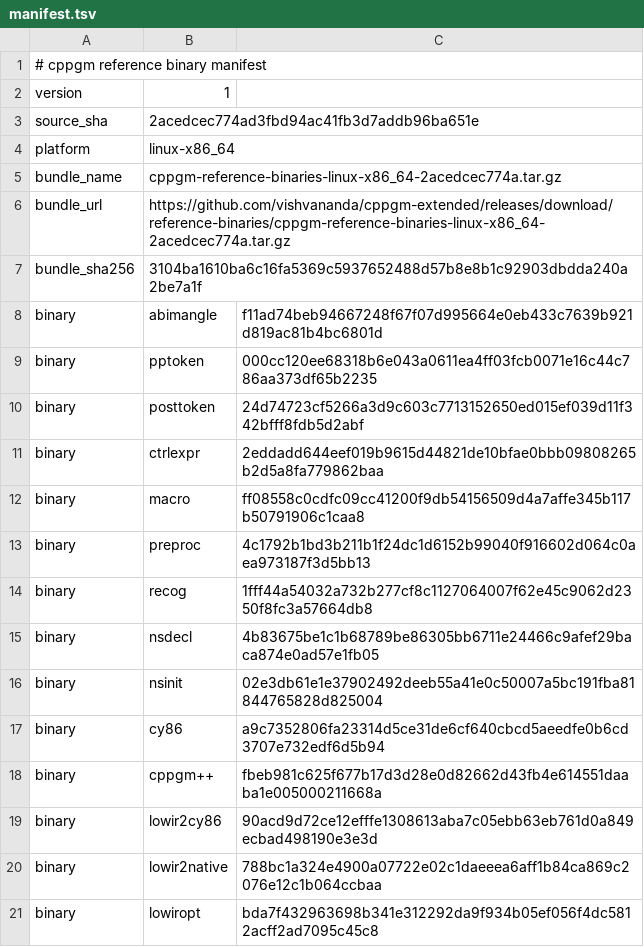
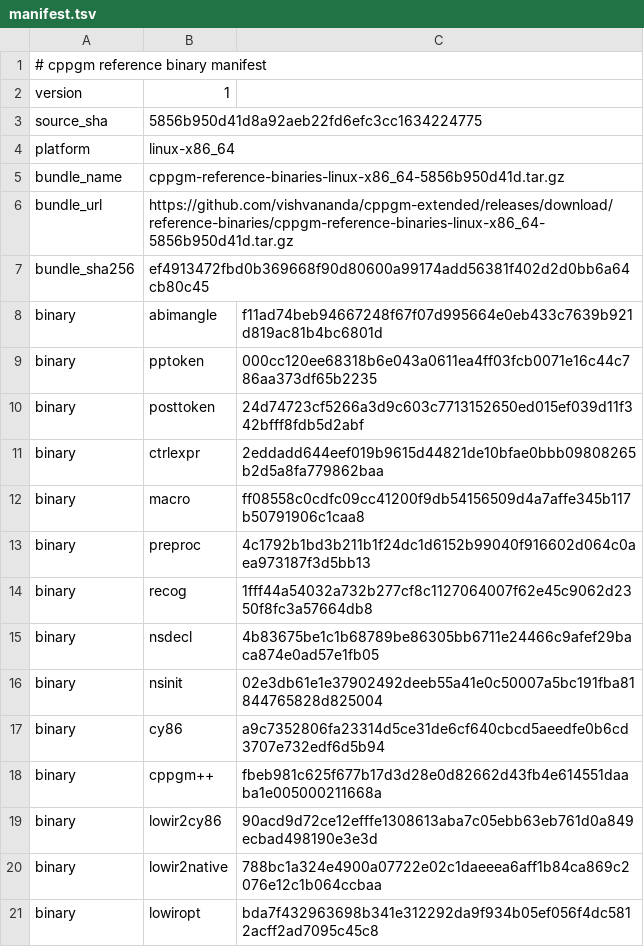
Before and after one commit to vishvananda/cppgm-assignments, a TSV file: reference-binaries/manifest.tsv, drawn as a sheet.

Commit message:
Export assignments from cppgm-extended 5856b950d41d

```diff
--- a/reference-binaries/manifest.tsv
+++ b/reference-binaries/manifest.tsv
@@ -2,7 +2,7 @@
 version	1
-source_sha	2acedcec774ad3fbd94ac41fb3d7addb96ba651e
+source_sha	5856b950d41d8a92aeb22fd6efc3cc1634224775
 platform	linux-x86_64
-bundle_name	cppgm-reference-binaries-linux-x86_64-2acedcec774a.tar.gz
-bundle_url	https://github.com/vishvananda/cppgm-extended/releases/download/reference-binaries/cppgm-reference-binaries-linux-x86_64-2acedcec774a.tar.gz
-bundle_sha256	3104ba1610ba6c16fa5369c5937652488d57b8e8b1c92903dbdda240a2be7a1f
+bundle_name	cppgm-reference-binaries-linux-x86_64-5856b950d41d.tar.gz
+bundle_url	https://github.com/vishvananda/cppgm-extended/releases/download/reference-binaries/cppgm-reference-binaries-linux-x86_64-5856b950d41d.tar.gz
+bundle_sha256	ef4913472fbd0b369668f90d80600a99174add56381f402d2d0bb6a64cb80c45
 binary	abimangle	f11ad74beb94667248f67f07d995664e0eb433c7639b921d819ac81b4bc6801d
```
Also changed, not shown: 2 other files.
